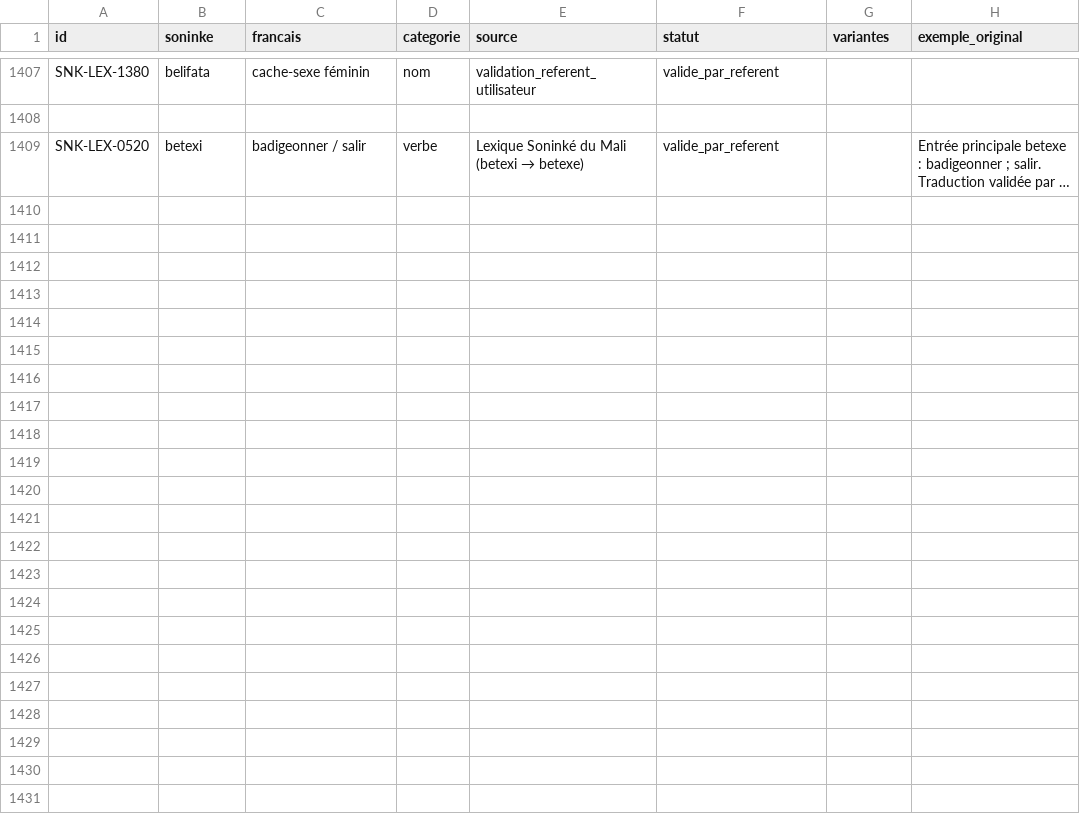
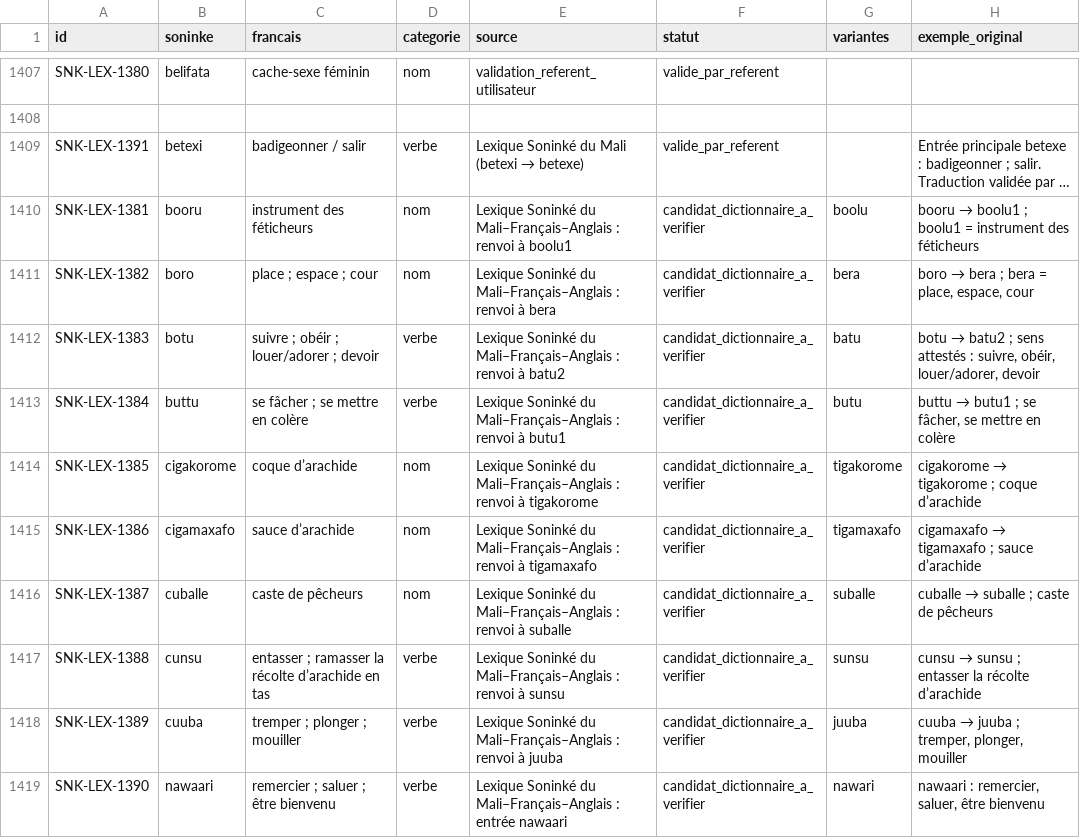
Before and after one commit to aydiarra-star/soninkeGPT, a CSV file: data/source/lexique-soninke-fr-base.csv, drawn as a sheet; only a part is shown, gaps mark what is left out; long unchanged cells end in …; the diff names each change by its address in the sheet, - before the commit and + after, or states it on an @@ line.

Commit message:
Lexicon: add dictionary-backed glosses for 10 Soninke forms
* Lexicon: add dictionary-backed redirects for 10 Soninke forms

* Voice memory: add dictionary glosses to 10 pending forms

* Lexicon: record dictionary audit for 17 unresolved forms

* Fix duplicate lexicon ID for validated betexi entry

```diff
--- a/data/source/lexique-soninke-fr-base.csv
+++ b/data/source/lexique-soninke-fr-base.csv
-A1409 (id): SNK-LEX-0520
+A1409 (id): SNK-LEX-1391
+row 1410: SNK-LEX-1381 | booru | instrument des féticheurs | nom | Lexique Soninké du Mali–Français–Anglais : renvoi à boolu1 | candidat_dictionnaire_a_verifier | boolu | booru → boolu1 ; boolu1 = instrument des féticheurs
+row 1411: SNK-LEX-1382 | boro | place ; espace ; cour | nom | Lexique Soninké du Mali–Français–Anglais : renvoi à bera | candidat_dictionnaire_a_verifier | bera | boro → bera ; bera = place, espace, cour
+row 1412: SNK-LEX-1383 | botu | suivre ; obéir ; louer/adorer ; devoir | verbe | Lexique Soninké du Mali–Français–Anglais : renvoi à batu2 | candidat_dictionnaire_a_verifier | batu | botu → batu2 ; sens attestés : suivre, obéir, louer/adorer, devoir
+row 1413: SNK-LEX-1384 | buttu | se fâcher ; se mettre en colère | verbe | Lexique Soninké du Mali–Français–Anglais : renvoi à butu1 | candidat_dictionnaire_a_verifier | butu | buttu → butu1 ; se fâcher, se mettre en colère
+row 1414: SNK-LEX-1385 | cigakorome | coque d’arachide | nom | Lexique Soninké du Mali–Français–Anglais : renvoi à tigakorome | candidat_dictionnaire_a_verifier | tigakorome | cigakorome → tigakorome ; coque d’arachide
+row 1415: SNK-LEX-1386 | cigamaxafo | sauce d’arachide | nom | Lexique Soninké du Mali–Français–Anglais : renvoi à tigamaxafo | candidat_dictionnaire_a_verifier | tigamaxafo | cigamaxafo → tigamaxafo ; sauce d’arachide
+row 1416: SNK-LEX-1387 | cuballe | caste de pêcheurs | nom | Lexique Soninké du Mali–Français–Anglais : renvoi à suballe | candidat_dictionnaire_a_verifier | suballe | cuballe → suballe ; caste de pêcheurs
+row 1417: SNK-LEX-1388 | cunsu | entasser ; ramasser la récolte d’arachide en tas | verbe | Lexique Soninké du Mali–Français–Anglais : renvoi à sunsu | candidat_dictionnaire_a_verifier | sunsu | cunsu → sunsu ; entasser la récolte d’arachide
+row 1418: SNK-LEX-1389 | cuuba | tremper ; plonger ; mouiller | verbe | Lexique Soninké du Mali–Français–Anglais : renvoi à juuba | candidat_dictionnaire_a_verifier | juuba | cuuba → juuba ; tremper, plonger, mouiller
+row 1419: SNK-LEX-1390 | nawaari | remercier ; saluer ; être bienvenu | verbe | Lexique Soninké du Mali–Français–Anglais : entrée nawaari | candidat_dictionnaire_a_verifier | nawari | nawaari : remercier, saluer, être bienvenu
```
Also changed, not shown: 2 other files.
